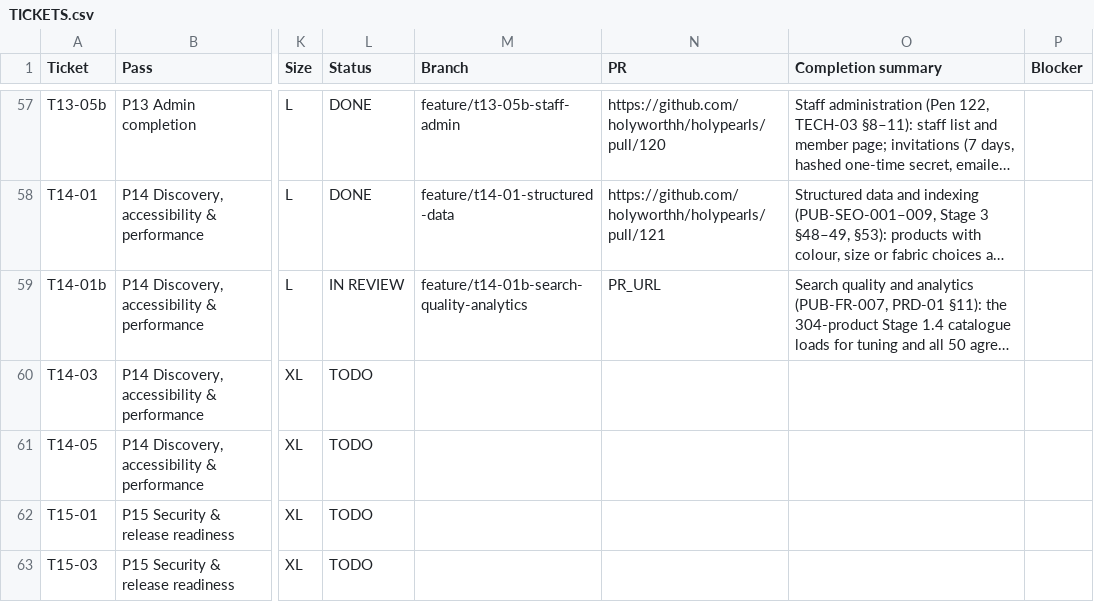
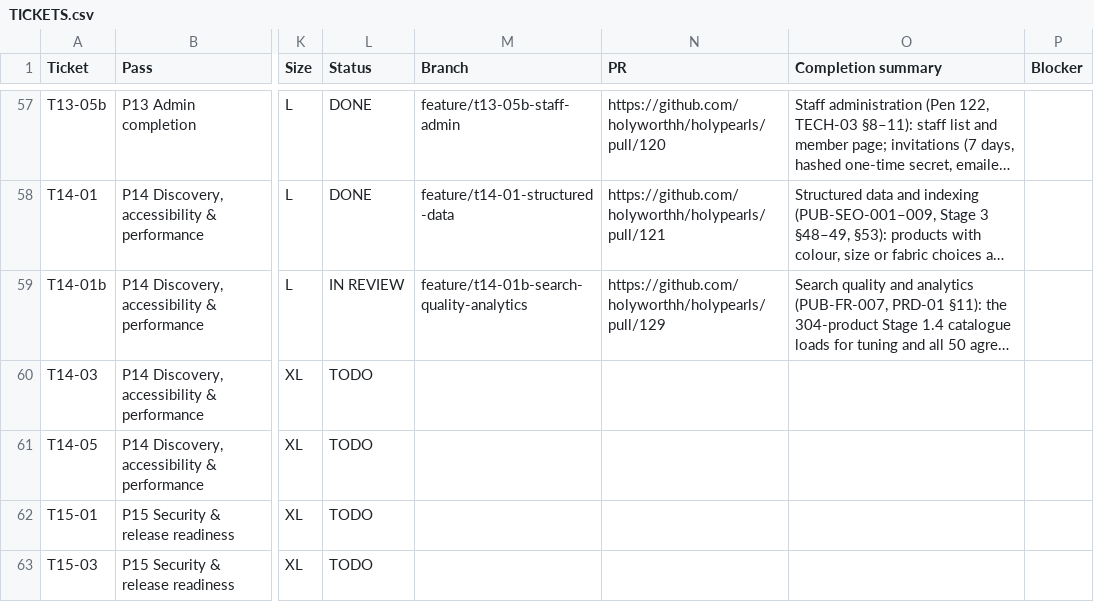
Before and after one commit to holyworthh/holypearls, a CSV file: docs/tracker/TICKETS.csv, drawn as a sheet; only a part is shown, gaps mark what is left out; long unchanged cells end in …; the diff names each change by its address in the sheet, - before the commit and + after, or states it on an @@ line.

```diff
--- a/docs/tracker/TICKETS.csv
+++ b/docs/tracker/TICKETS.csv
-N59 (PR): PR_URL
+N59 (PR): https://github.com/holyworthh/holypearls/pull/129
```
Also changed, not shown: 1 other file.
